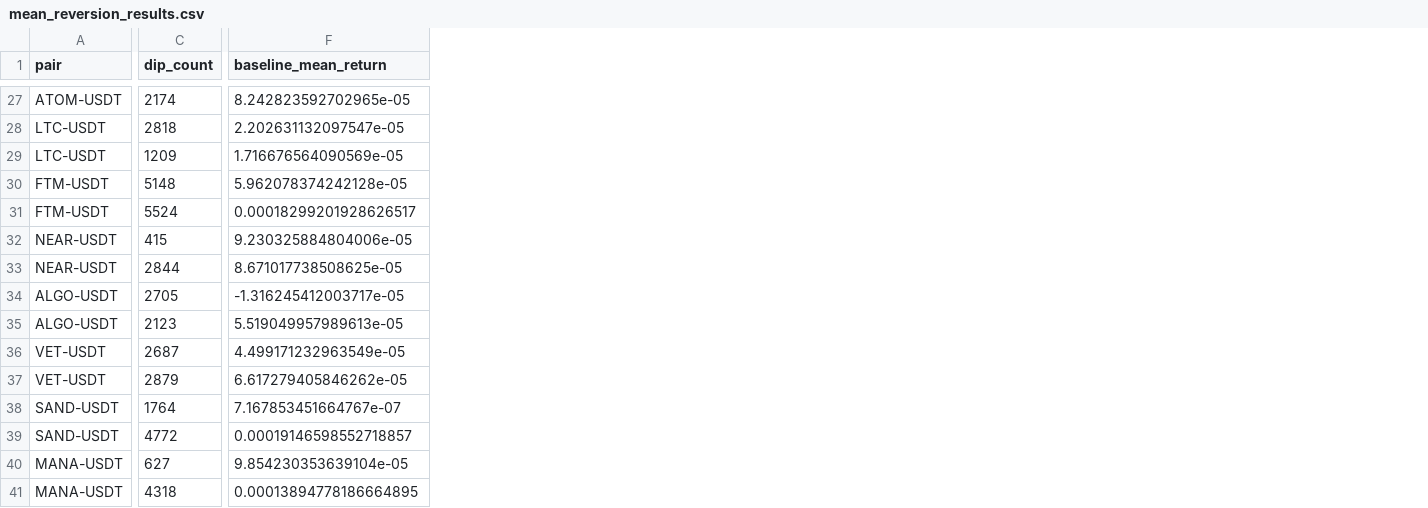
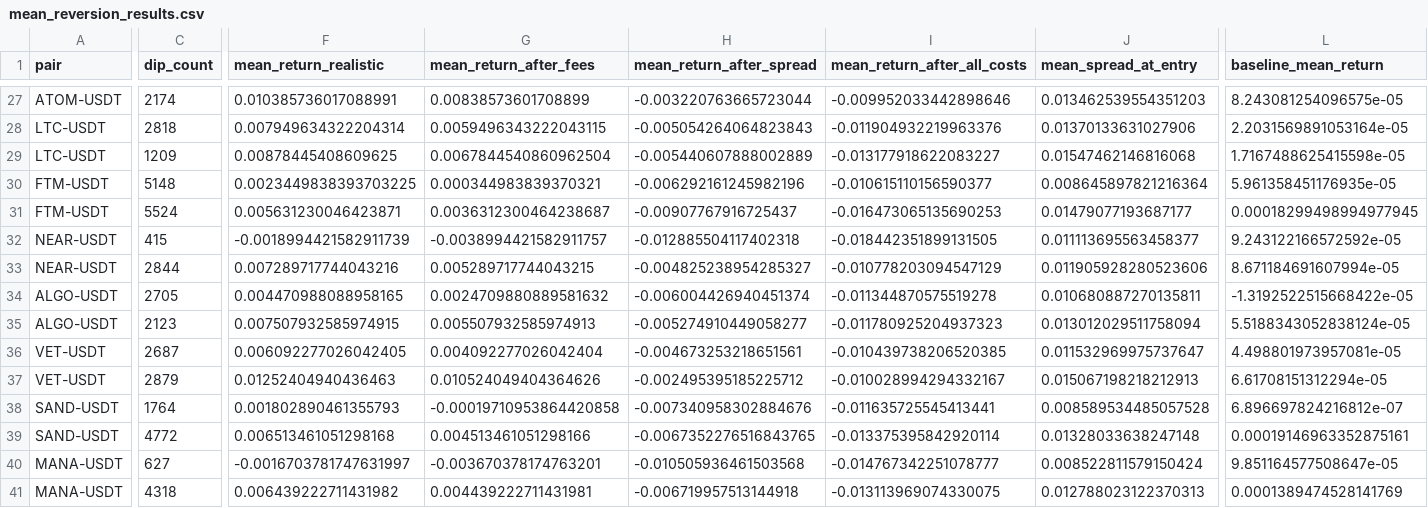
Before and after one commit to Ethansb16/Csc369, a CSV file: FinalProject/analysis_output/mean_reversion_results.csv, drawn as a sheet; only a part is shown, gaps mark what is left out; addresses are those after the commit; the diff covers the shown part only; the diff names each change by its address in the sheet, - before the commit and + after, or states it on an @@ line.

```diff
--- a/FinalProject/analysis_output/mean_reversion_results.csv
+++ b/FinalProject/analysis_output/mean_reversion_results.csv
+column F (mean_return_realistic), rows 27-41: 0.010385736017088991 | 0.007949634322204314 | 0.00878445408609625 | 0.0023449838393703225 | 0.005631230046423871 | -0.0018994421582911739 | 0.007289717744043216 | 0.004470988088958165 | 0.007507932585974915 | 0.006092277026042405 | 0.01252404940436463 | 0.001802890461355793 | 0.006513461051298168 | -0.0016703781747631997 | 0.006439222711431982
+column G (mean_return_after_fees), rows 27-41: 0.00838573601708899 | 0.0059496343222043115 | 0.0067844540860962504 | 0.000344983839370321 | 0.0036312300464238687 | -0.0038994421582911757 | 0.005289717744043215 | 0.0024709880889581632 | 0.005507932585974913 | 0.004092277026042404 | 0.010524049404364626 | -0.00019710953864420858 | 0.004513461051298166 | -0.003670378174763201 | 0.004439222711431981
+column H (mean_return_after_spread), rows 27-41: -0.003220763665723044 | -0.005054264064823843 | -0.005440607888002889 | -0.006292161245982196 | -0.00907767916725437 | -0.012885504117402318 | -0.004825238954285327 | -0.006004426940451374 | -0.005274910449058277 | -0.004673253218651561 | -0.002495395185225712 | -0.007340958302884676 | -0.0067352276516843765 | -0.010505936461503568 | -0.006719957513144918
+column I (mean_return_after_all_costs), rows 27-41: -0.009952033442898646 | -0.011904932219963376 | -0.013177918622083227 | -0.010615110156590377 | -0.016473065135690253 | -0.018442351899131505 | -0.010778203094547129 | -0.011344870575519278 | -0.011780925204937323 | -0.010439738206520385 | -0.010028994294332167 | -0.011635725545413441 | -0.013375395842920114 | -0.014767342251078777 | -0.013113969074330075
+column J (mean_spread_at_entry), rows 27-41: 0.013462539554351203 | 0.01370133631027906 | 0.01547462146816068 | 0.008645897821216364 | 0.01479077193687177 | 0.011113695563458377 | 0.011905928280523606 | 0.010680887270135811 | 0.013012029511758094 | 0.011532969975737647 | 0.015067198218212913 | 0.008589534485057528 | 0.01328033638247148 | 0.008522811579150424 | 0.012788023122370313
-L27 (baseline_mean_return): 8.242823592702965e-05
+L27 (baseline_mean_return): 8.243081254096575e-05
-L28 (baseline_mean_return): 2.202631132097547e-05
+L28 (baseline_mean_return): 2.2031569891053164e-05
-L29 (baseline_mean_return): 1.716676564090569e-05
+L29 (baseline_mean_return): 1.7167488625415598e-05
-L30 (baseline_mean_return): 5.962078374242128e-05
+L30 (baseline_mean_return): 5.961358451176935e-05
-L31 (baseline_mean_return): 0.00018299201928626517
+L31 (baseline_mean_return): 0.00018299498994977945
-L32 (baseline_mean_return): 9.230325884804006e-05
+L32 (baseline_mean_return): 9.243122166572592e-05
-L33 (baseline_mean_return): 8.671017738508625e-05
+L33 (baseline_mean_return): 8.671184691607994e-05
-L34 (baseline_mean_return): -1.316245412003717e-05
+L34 (baseline_mean_return): -1.3192522515668422e-05
-L35 (baseline_mean_return): 5.519049957989613e-05
+L35 (baseline_mean_return): 5.5188343052838124e-05
-L36 (baseline_mean_return): 4.499171232963549e-05
+L36 (baseline_mean_return): 4.498801973957081e-05
-L37 (baseline_mean_return): 6.617279405846262e-05
+L37 (baseline_mean_return): 6.61708151312294e-05
-L38 (baseline_mean_return): 7.167853451664767e-07
+L38 (baseline_mean_return): 6.896697824216812e-07
-L39 (baseline_mean_return): 0.00019146598552718857
+L39 (baseline_mean_return): 0.00019146963352875161
-L40 (baseline_mean_return): 9.854230353639104e-05
+L40 (baseline_mean_return): 9.851164577508647e-05
-L41 (baseline_mean_return): 0.00013894778186664895
+L41 (baseline_mean_return): 0.0001389474528141769
```
Also changed, not shown: 1 added column and 29 edited cells elsewhere in this file, 3 other files.
